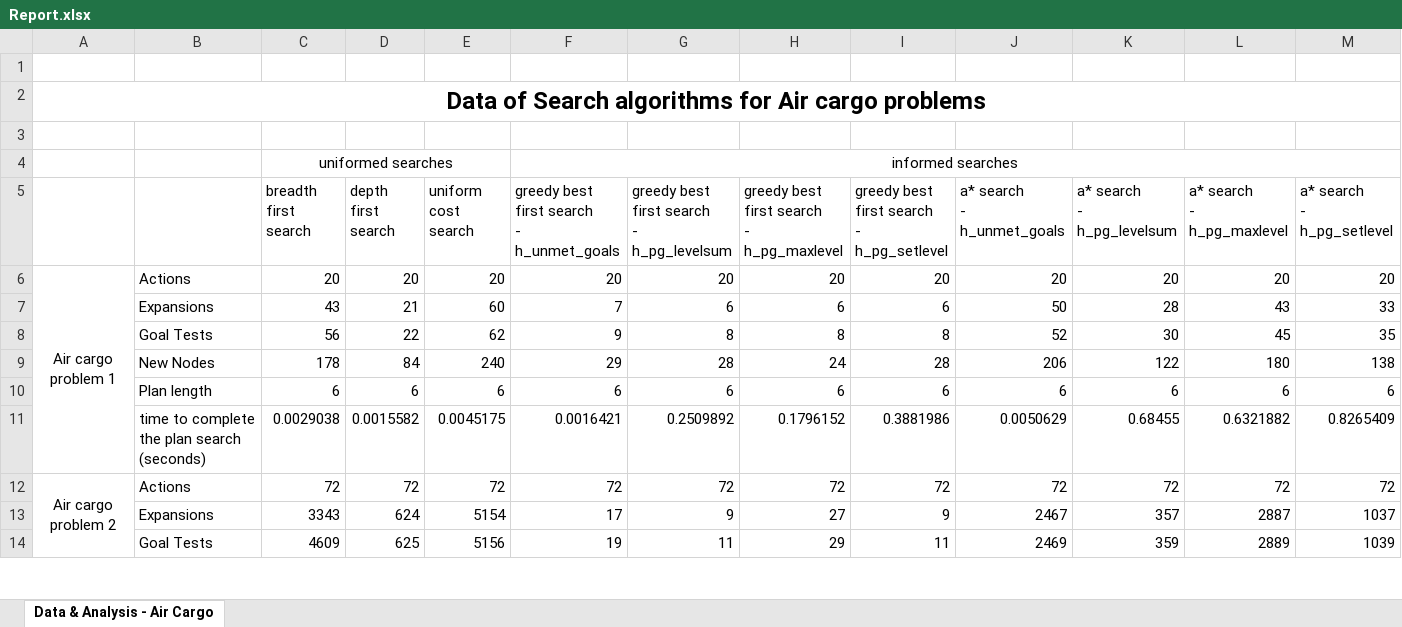
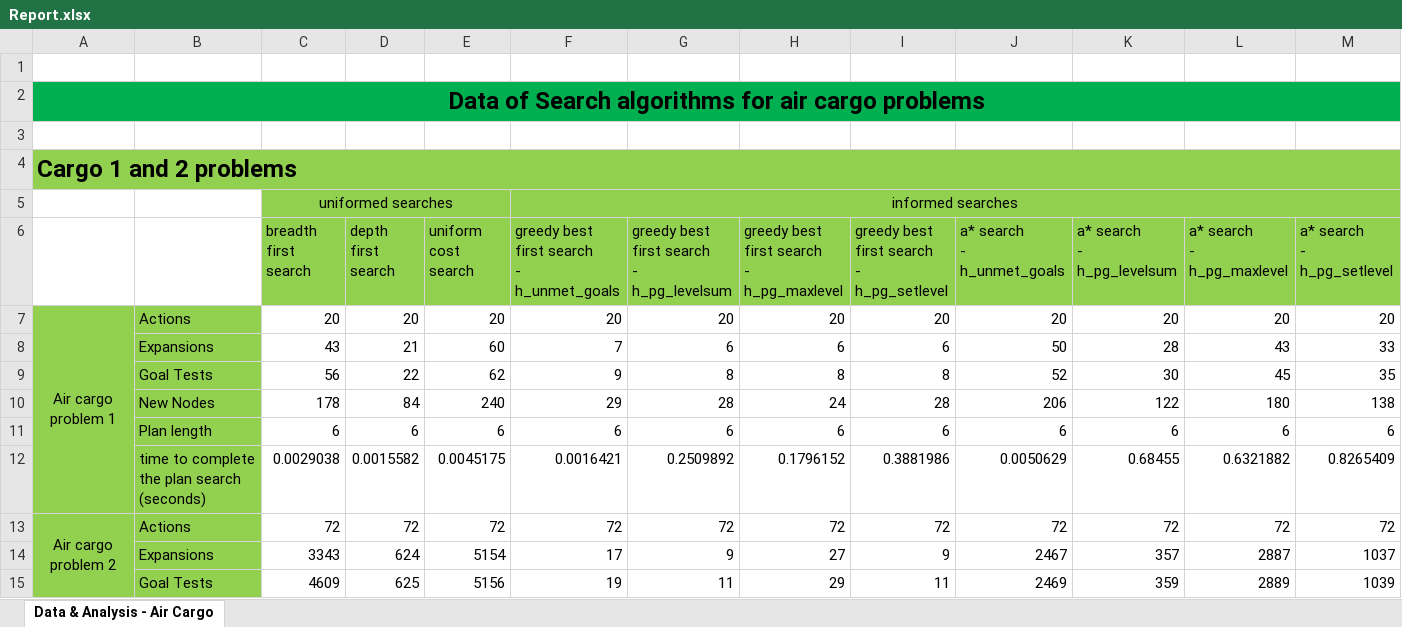
Before and after one commit to JMarcan/forward-planning-agent, an Excel workbook: Report.xlsx, sheet Data & Analysis - Air Cargo, drawn as a sheet; only a part is shown; values as stored, in another font and other column widths than the file's, no borders; charts and pictures not drawn; addresses are those after the commit; the diff covers the shown part only; the diff names each change by its address in the sheet, - before the commit and + after, or states it on an @@ line.

Commit message:
docs: extend runtime analysis for search algorithms

```diff
--- a/Report.xlsx (sheet Data & Analysis - Air Cargo)
+++ b/Report.xlsx (sheet Data & Analysis - Air Cargo)
-A2: …algorithms for Air cargo problems
+A2: …algorithms for air cargo problems
-A2:M2 fill: none
+A2:M2 fill: #00B050
+row 4: Cargo 1 and 2 problems
-C5:M6 fill: none
+C5:M6 fill: #92D050
-A7:B15 fill: none
+A7:B15 fill: #92D050
```
Also changed, not shown: 5 added rows, 3 removed rows, 7 edited cells, cell formats and merged cells elsewhere in this sheet, charts or pictures, 2 other files.
